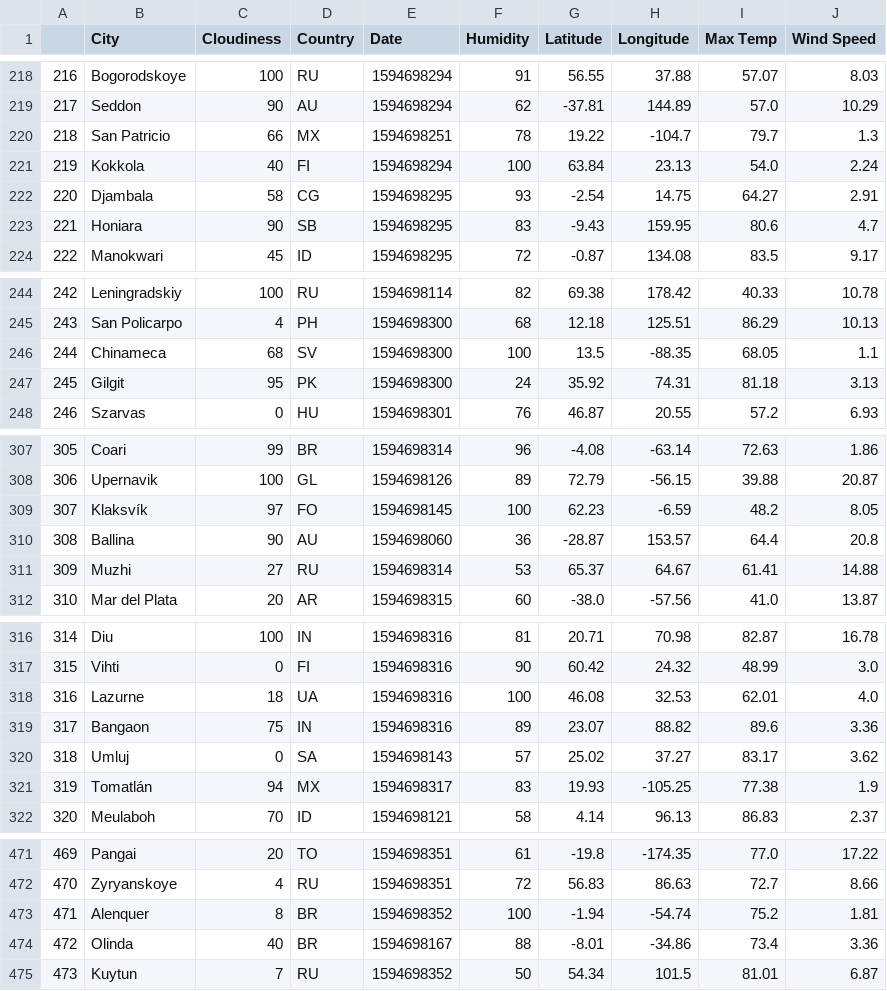
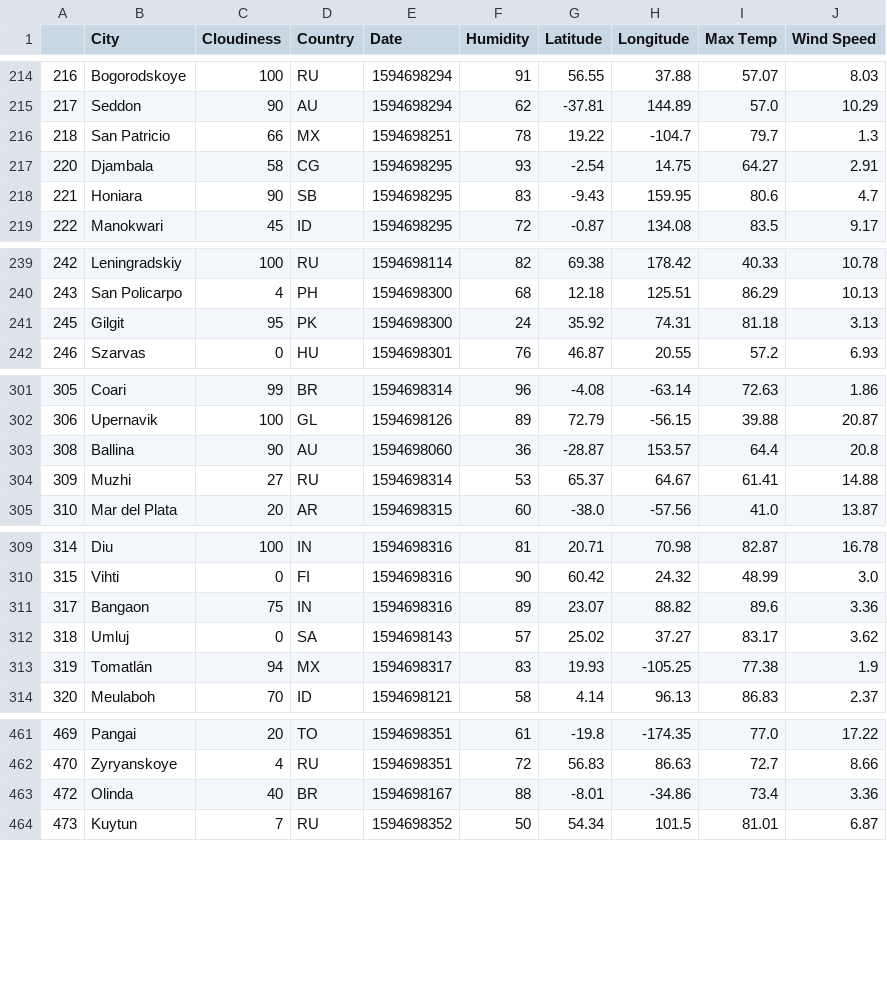
Before and after one commit to hongsulbum/python-api-challenge, a CSV file: output_data/clean_city_data.csv (was WeatherPy/cities.csv), drawn as a sheet; only a part is shown, gaps mark what is left out; the diff covers the shown part only.

```diff
--- a/WeatherPy/cities.csv
+++ b/output_data/clean_city_data.csv
@@ -220,3 +216,2 @@
 218,San Patricio,66,MX,1594698251,78,19.22,-104.7,79.7,1.3
-219,Kokkola,40,FI,1594698294,100,63.84,23.13,54.0,2.24
 220,Djambala,58,CG,1594698295,93,-2.54,14.75,64.27,2.91
@@ -245,3 +240,2 @@
 243,San Policarpo,4,PH,1594698300,68,12.18,125.51,86.29,10.13
-244,Chinameca,68,SV,1594698300,100,13.5,-88.35,68.05,1.1
 245,Gilgit,95,PK,1594698300,24,35.92,74.31,81.18,3.13
@@ -308,3 +302,2 @@
 306,Upernavik,100,GL,1594698126,89,72.79,-56.15,39.88,20.87
-307,Klaksvík,97,FO,1594698145,100,62.23,-6.59,48.2,8.05
 308,Ballina,90,AU,1594698060,36,-28.87,153.57,64.4,20.8
@@ -317,3 +310,2 @@
 315,Vihti,0,FI,1594698316,90,60.42,24.32,48.99,3.0
-316,Lazurne,18,UA,1594698316,100,46.08,32.53,62.01,4.0
 317,Bangaon,75,IN,1594698316,89,23.07,88.82,89.6,3.36
@@ -472,3 +462,2 @@
 470,Zyryanskoye,4,RU,1594698351,72,56.83,86.63,72.7,8.66
-471,Alenquer,8,BR,1594698352,100,-1.94,-54.74,75.2,1.81
 472,Olinda,40,BR,1594698167,88,-8.01,-34.86,73.4,3.36
```
Also changed, not shown: 8 removed rows elsewhere in this file, 12 other files.
